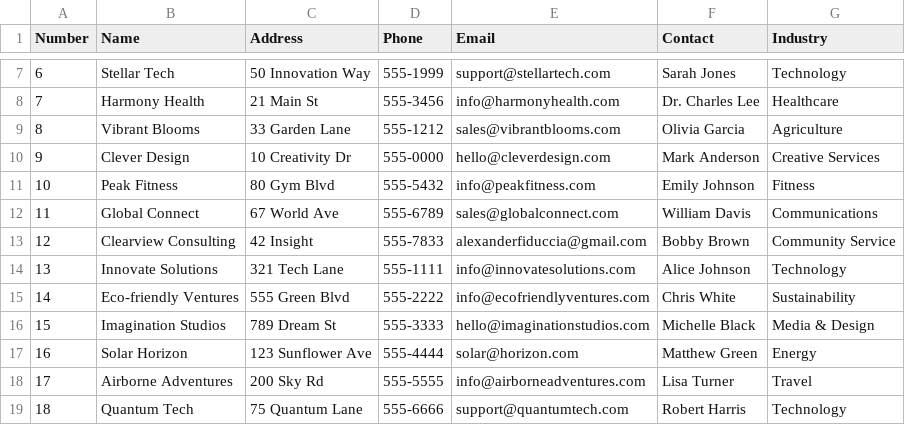
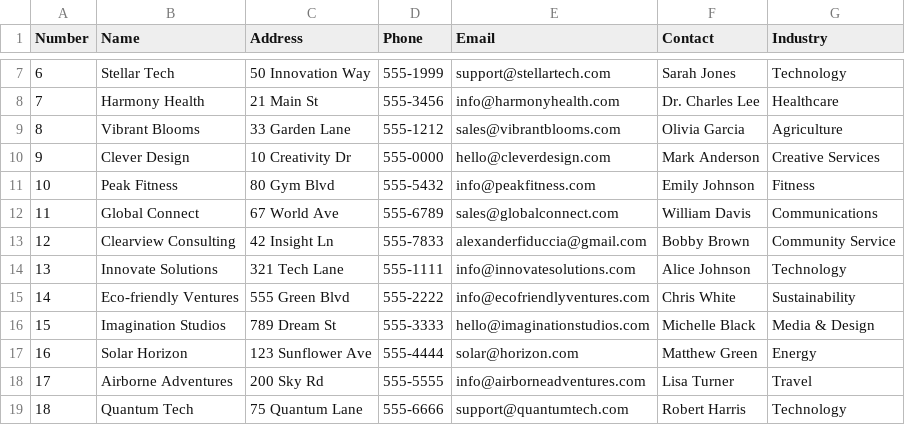
Before and after one commit to toritabb/FBLA-Coding-and-Programming, a CSV file: partners.csv, drawn as a sheet; only a part is shown, gaps mark what is left out.

```diff
--- a/partners.csv
+++ b/partners.csv
@@ -12,3 +12,3 @@ Number,Name,Address,Phone,Email,Contact,Industry
 11,Global Connect,67 World Ave,555-6789,sales@globalconnect.com,William Davis,Communications
-12,Clearview Consulting,42 Insight,555-7833,alexanderfiduccia@gmail.com,Bobby Brown,Community Service
+12,Clearview Consulting,42 Insight Ln,555-7833,alexanderfiduccia@gmail.com,Bobby Brown,Community Service
 13,Innovate Solutions,321 Tech Lane,555-1111,info@innovatesolutions.com,Alice Johnson,Technology
```
Also changed, not shown: 2 other files.
